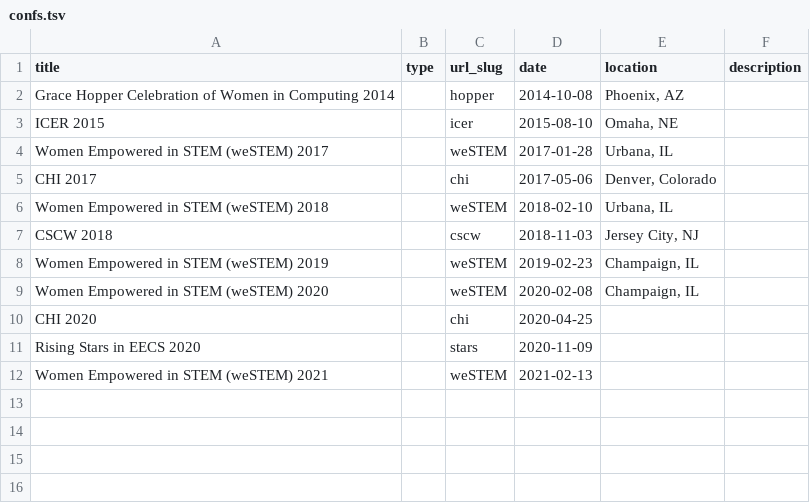
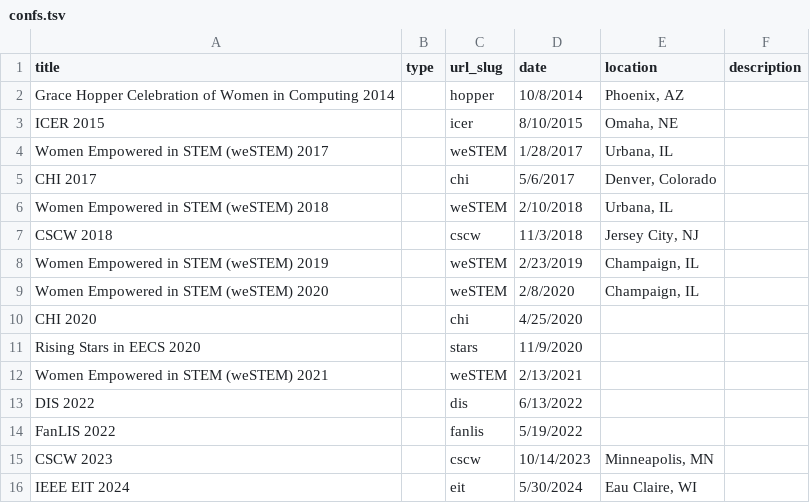
Before and after one commit to emhastings/emhastings.github.io, a TSV file: _conferences/confs.tsv, drawn as a sheet.

Commit message:
Conference attendance

```diff
--- a/_conferences/confs.tsv
+++ b/_conferences/confs.tsv
@@ -1,12 +1,16 @@
 title	type	url_slug	date	location	description
-Grace Hopper Celebration of Women in Computing 2014		hopper	2014-10-08	"Phoenix, AZ"	
-ICER 2015		icer	2015-08-10	"Omaha, NE"	
-Women Empowered in STEM (weSTEM) 2017		weSTEM	2017-01-28	"Urbana, IL"	
-CHI 2017		chi	2017-05-06	"Denver, Colorado"	
-Women Empowered in STEM (weSTEM) 2018		weSTEM	2018-02-10	"Urbana, IL"	
-CSCW 2018		cscw	2018-11-03	"Jersey City, NJ"	
-Women Empowered in STEM (weSTEM) 2019		weSTEM	2019-02-23	"Champaign, IL"	
-Women Empowered in STEM (weSTEM) 2020		weSTEM	2020-02-08	"Champaign, IL"	
-CHI 2020		chi	2020-04-25		
-Rising Stars in EECS 2020		stars	2020-11-09		
-Women Empowered in STEM (weSTEM) 2021		weSTEM	2021-02-13		
+Grace Hopper Celebration of Women in Computing 2014		hopper	10/8/2014	"Phoenix, AZ"	
+ICER 2015		icer	8/10/2015	"Omaha, NE"	
+Women Empowered in STEM (weSTEM) 2017		weSTEM	1/28/2017	"Urbana, IL"	
+CHI 2017		chi	5/6/2017	"Denver, Colorado"	
+Women Empowered in STEM (weSTEM) 2018		weSTEM	2/10/2018	"Urbana, IL"	
+CSCW 2018		cscw	11/3/2018	"Jersey City, NJ"	
+Women Empowered in STEM (weSTEM) 2019		weSTEM	2/23/2019	"Champaign, IL"	
+Women Empowered in STEM (weSTEM) 2020		weSTEM	2/8/2020	"Champaign, IL"	
+CHI 2020		chi	4/25/2020		
+Rising Stars in EECS 2020		stars	11/9/2020		
+Women Empowered in STEM (weSTEM) 2021		weSTEM	2/13/2021		
+DIS 2022		dis	6/13/2022		
+FanLIS 2022		fanlis	5/19/2022		
+CSCW 2023		cscw	10/14/2023	"Minneapolis, MN"	
+IEEE EIT 2024		eit	5/30/2024	"Eau Claire, WI"	
```
Also changed, not shown: 21 other files.
